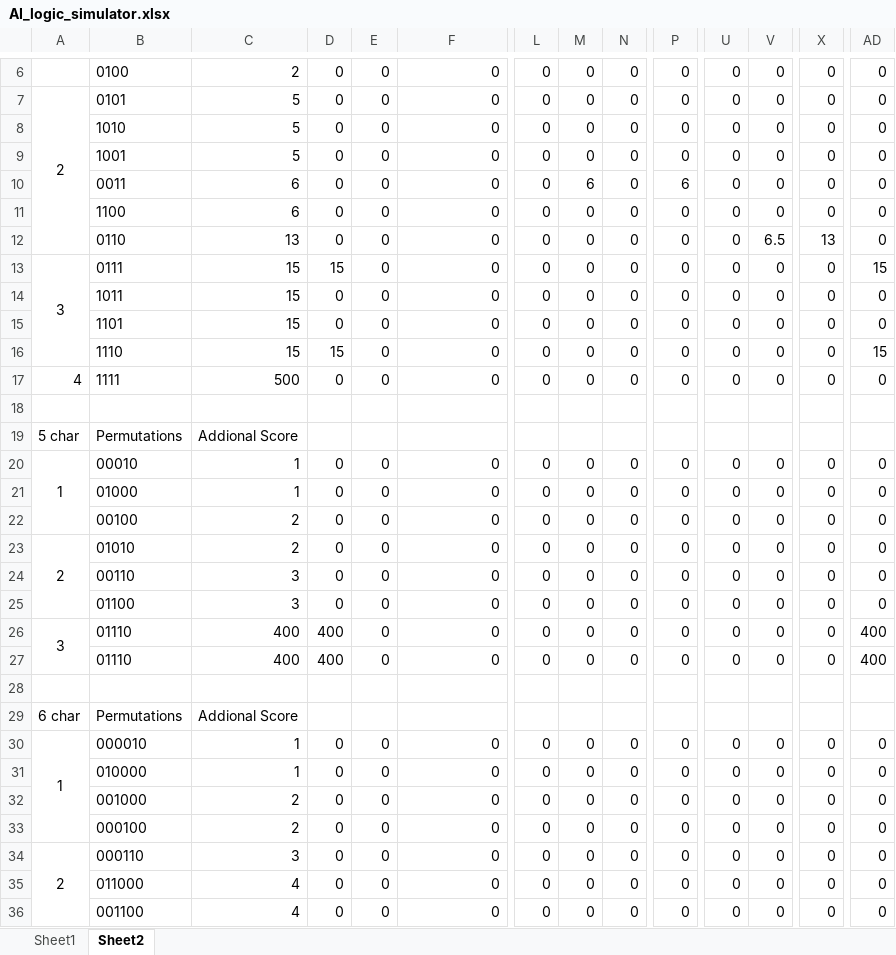
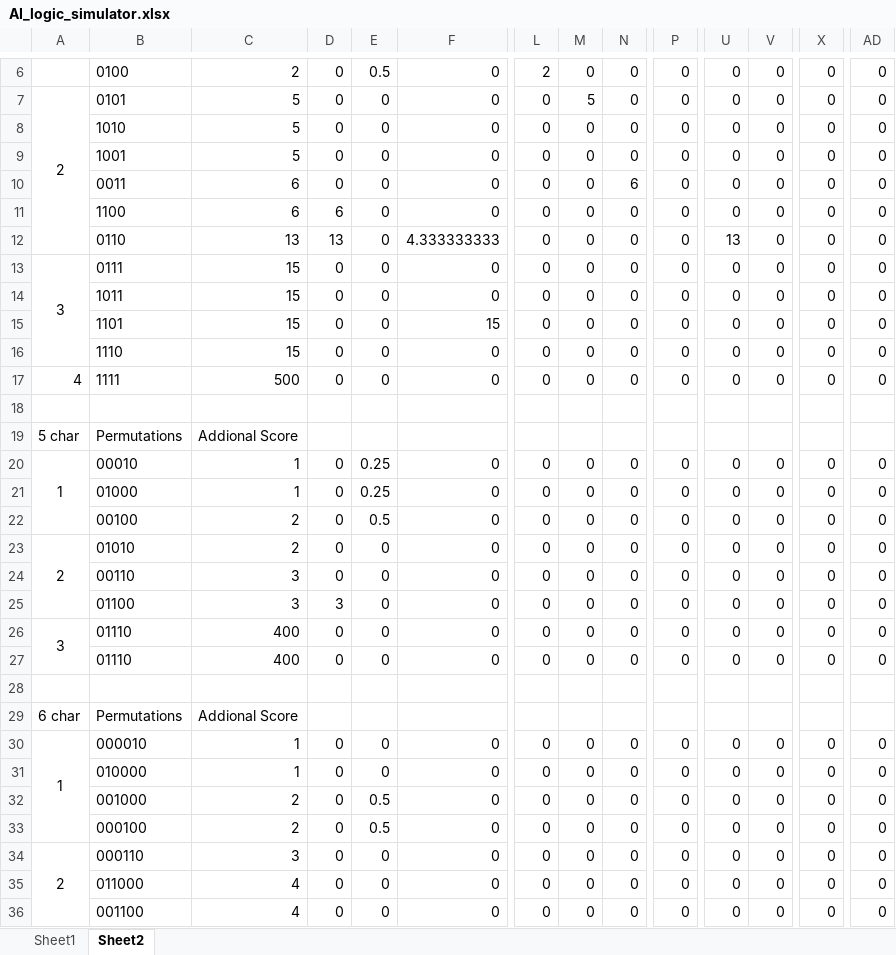
Before and after one commit to channeng/Four-In-A-Row, an Excel workbook: AI_logic_simulator.xlsx, sheet Sheet2, drawn as a sheet; only a part is shown, gaps mark what is left out; values as stored, in another font and other column widths than the file's, no borders; the diff covers the shown part only; the diff names each change by its address in the sheet, - before the commit and + after, or states it on an @@ line.

```diff
--- a/AI_logic_simulator.xlsx (sheet Sheet2)
+++ b/AI_logic_simulator.xlsx (sheet Sheet2)
-E6: 0
+E6: 0.5
-L6: 0
+L6: 2
-M7: 0
+M7: 5
-M10: 6
+M10: 0
-N10: 0
+N10: 6
-P10: 6
+P10: 0
-D11: 0
+D11: 6
-D12: 0
+D12: 13
-F12: 0
+F12: 4.333333333
-U12: 0
+U12: 13
-V12: 6.5
+V12: 0
-X12: 13
+X12: 0
-D13: 15
+D13: 0
-AD13: 15
+AD13: 0
-F15: 0
+F15: 15
-D16: 15
+D16: 0
-AD16: 15
+AD16: 0
-E20:E21: 0
+E20:E21: 0.25
-E22: 0
+E22: 0.5
-D25: 0
+D25: 3
-D26:D27: 400
+D26:D27: 0
-AD26:AD27: 400
+AD26:AD27: 0
-E32:E33: 0
+E32:E33: 0.5
```
Also changed, not shown: 1 added row, 1 removed row and 8 edited cells elsewhere in this sheet, sheet Sheet1, Four-in-a-row- AI logic simul.xlsx, 2 other files.
